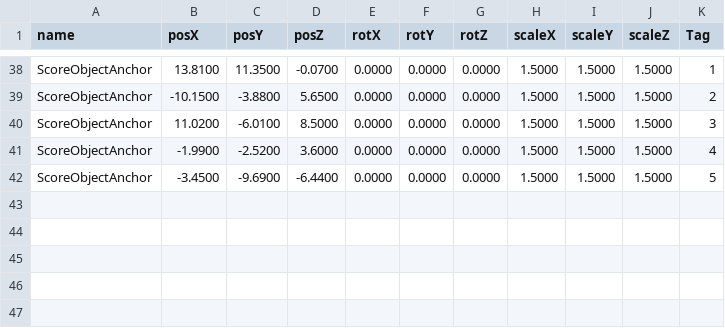
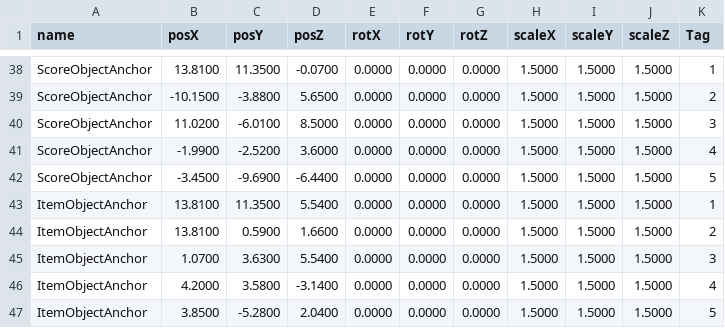
Before and after one commit to wizgame2023/2025afterGame, a CSV file: 2025afterGame/media/Stage/positions.csv, drawn as a sheet; only a part is shown, gaps mark what is left out.

```diff
--- a/2025afterGame/media/Stage/positions.csv
+++ b/2025afterGame/media/Stage/positions.csv
@@ -42 +42,6 @@ ScoreObjectAnchor,-1.9900,-2.5200,3.6000,0.0000,0.0000,0.0000,1.5000,1.5000,1.50
 ScoreObjectAnchor,-3.4500,-9.6900,-6.4400,0.0000,0.0000,0.0000,1.5000,1.5000,1.5000,5
+ItemObjectAnchor,13.8100,11.3500,5.5400,0.0000,0.0000,0.0000,1.5000,1.5000,1.5000,1
+ItemObjectAnchor,13.8100,0.5900,1.6600,0.0000,0.0000,0.0000,1.5000,1.5000,1.5000,2
+ItemObjectAnchor,1.0700,3.6300,5.5400,0.0000,0.0000,0.0000,1.5000,1.5000,1.5000,3
+ItemObjectAnchor,4.2000,3.5800,-3.1400,0.0000,0.0000,0.0000,1.5000,1.5000,1.5000,4
+ItemObjectAnchor,3.8500,-5.2800,2.0400,0.0000,0.0000,0.0000,1.5000,1.5000,1.5000,5
```
Also changed, not shown: 8 other files.
